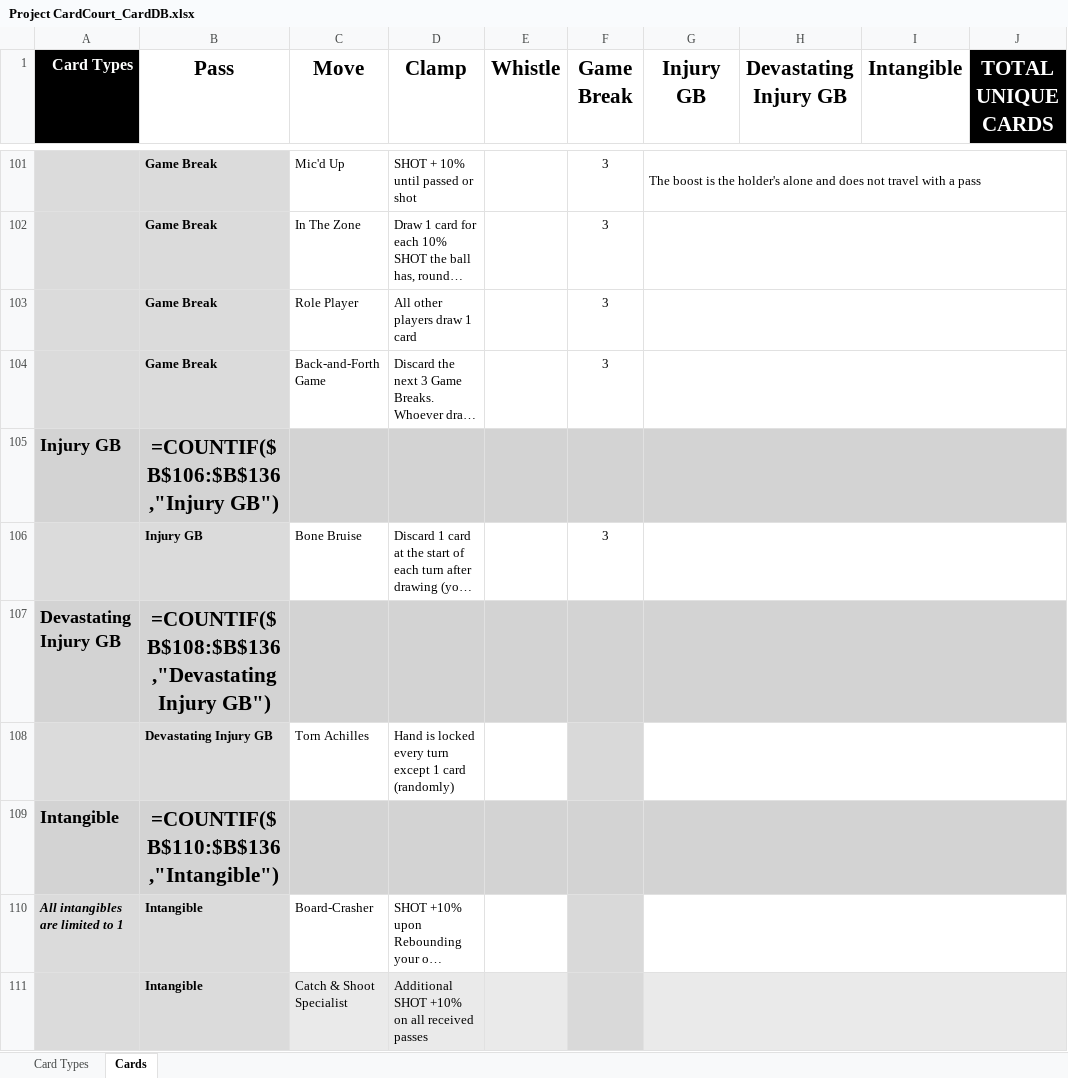
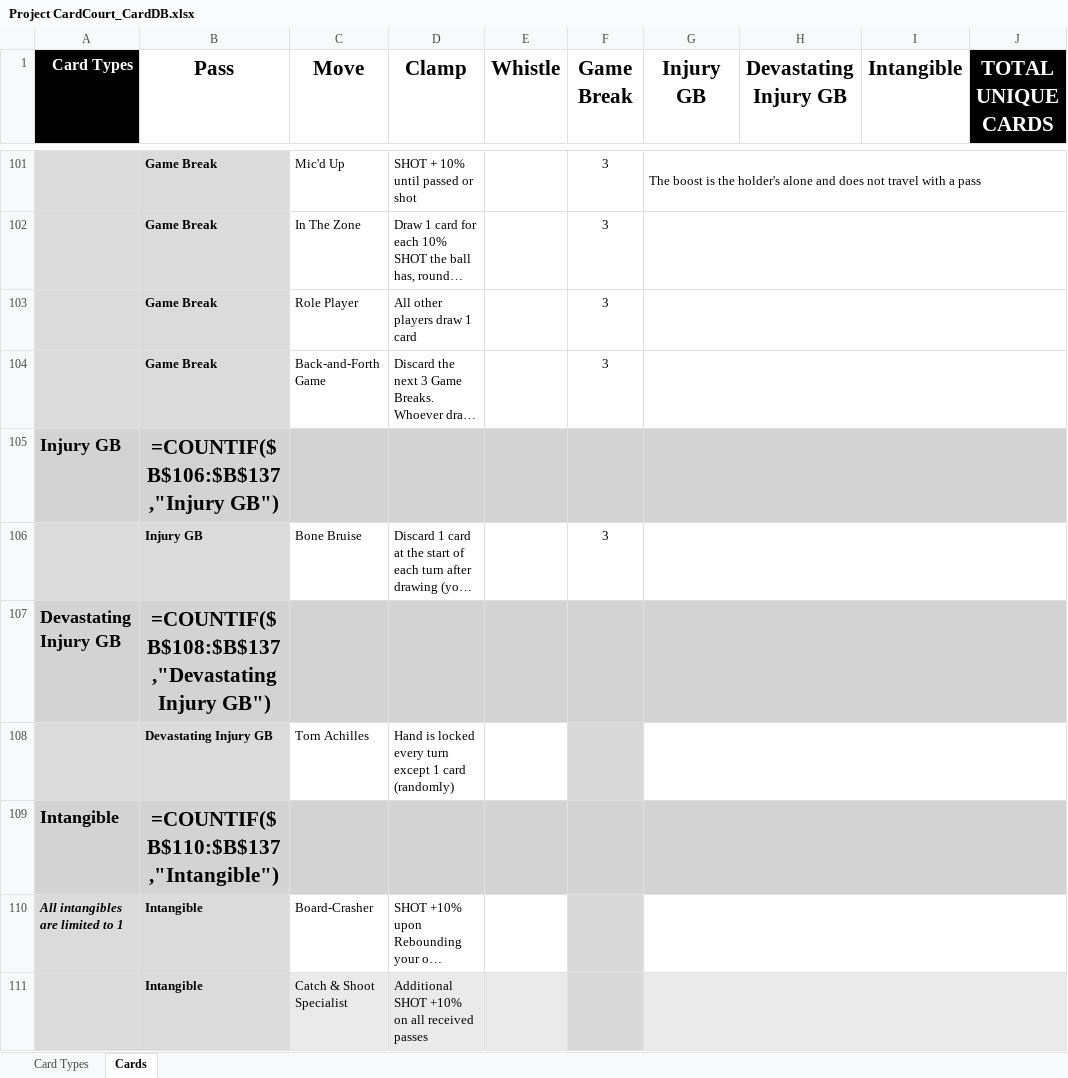
Before and after one commit to SorseC0de/Project_CardCourt, an Excel workbook: Project CardCourt_CardDB.xlsx, sheet Cards, drawn as a sheet; only a part is shown, gaps mark what is left out; long unchanged cells end in …; values as stored, in another font and other column widths than the file's, no borders; formulas without a stored value are shown as written; the diff covers the shown part only; the diff names each change by its address in the sheet, - before the commit and + after, or states it on an @@ line.

```diff
--- a/Project CardCourt_CardDB.xlsx (sheet Cards)
+++ b/Project CardCourt_CardDB.xlsx (sheet Cards)
-B105 (Pass): =COUNTIF($B$106:$B$136,"Injury GB")
+B105 (Pass): =COUNTIF($B$106:$B$137,"Injury GB")
-B107 (Pass): =COUNTIF($B$108:$B$136,"Devastating Injury GB")
+B107 (Pass): =COUNTIF($B$108:$B$137,"Devastating Injury GB")
-B109 (Pass): =COUNTIF($B$110:$B$136,"Intangible")
+B109 (Pass): =COUNTIF($B$110:$B$137,"Intangible")
```
Also changed, not shown: 1 added row, 21 edited cells and merged cells elsewhere in this sheet, 5 other files.
